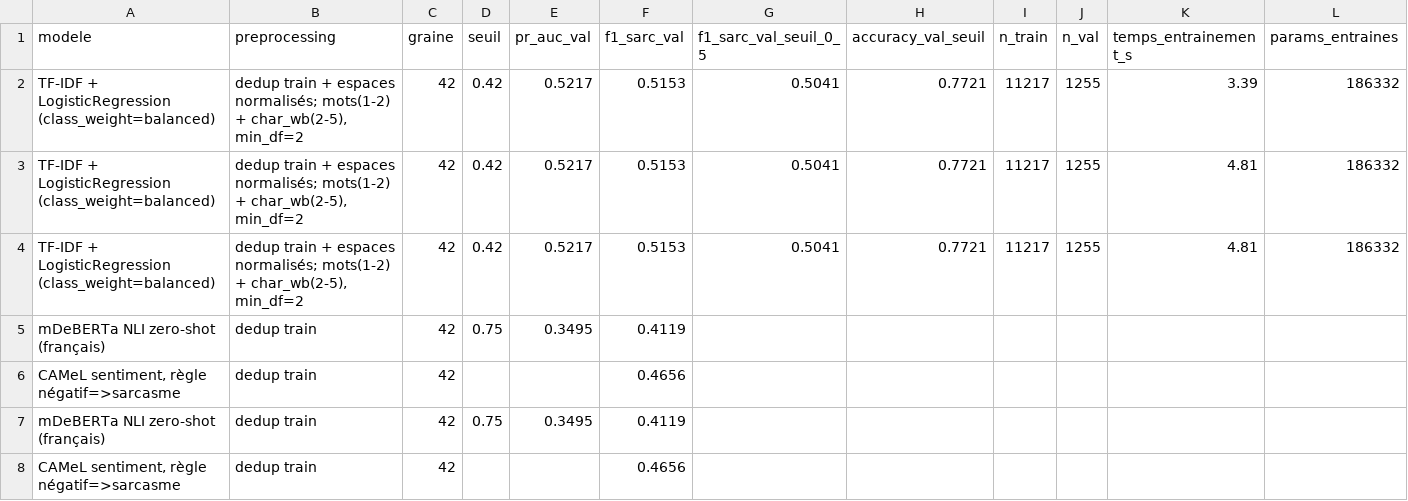
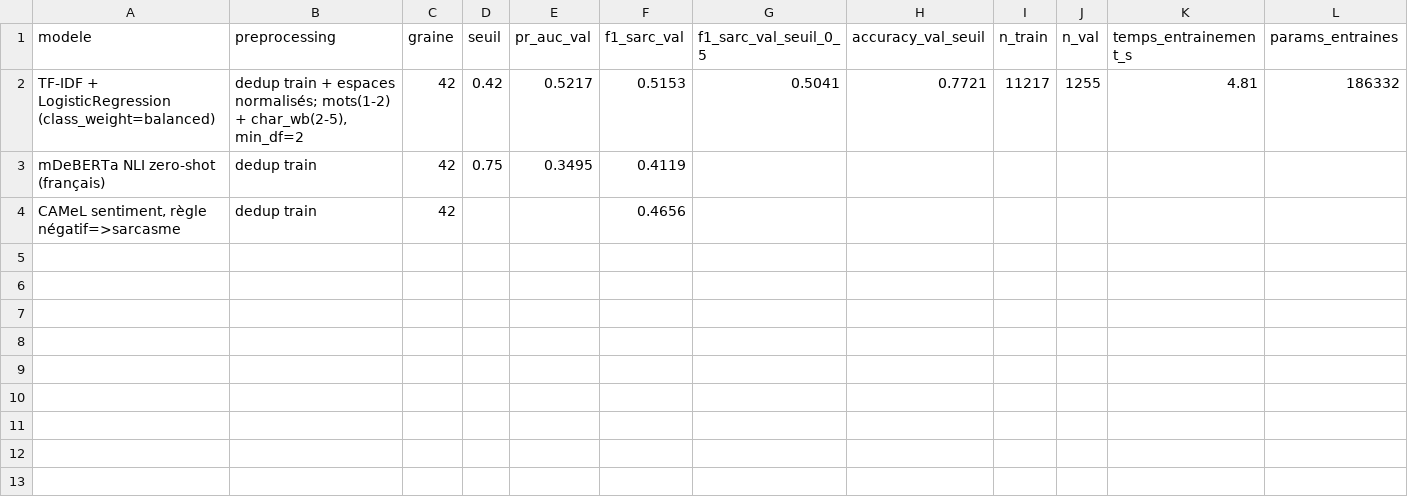
Before and after one commit to AbdelhamidRb/tp2-sarcasme-arabe, a CSV file: results/results.csv, drawn as a sheet; only a part is shown; rows hold the shown columns only; the diff names each change by its address in the sheet, - before the commit and + after, or states it on an @@ line.

Commit message:
Partie C : modules PyTorch, notebook embeddings et déduplication results

```diff
--- a/results/results.csv
+++ b/results/results.csv
-row 2: TF-IDF + LogisticRegression (class_weight=balanced) | dedup train + espaces normalisés; mots(1-2) + char_wb(2-5), min_df=2 | 42 | 0.42 | 0.5217 | 0.5153 | 0.5041 | 0.7721 | 11217 | 1255 | 3.39 | 186332
-row 4: TF-IDF + LogisticRegression (class_weight=balanced) | dedup train + espaces normalisés; mots(1-2) + char_wb(2-5), min_df=2 | 42 | 0.42 | 0.5217 | 0.5153 | 0.5041 | 0.7721 | 11217 | 1255 | 4.81 | 186332
-row 5: mDeBERTa NLI zero-shot (français) | dedup train | 42 | 0.75 | 0.3495 | 0.4119
-row 6: CAMeL sentiment, règle négatif=>sarcasme | dedup train | 42 |  |  | 0.4656
```
Also changed, not shown: 8 other files.
